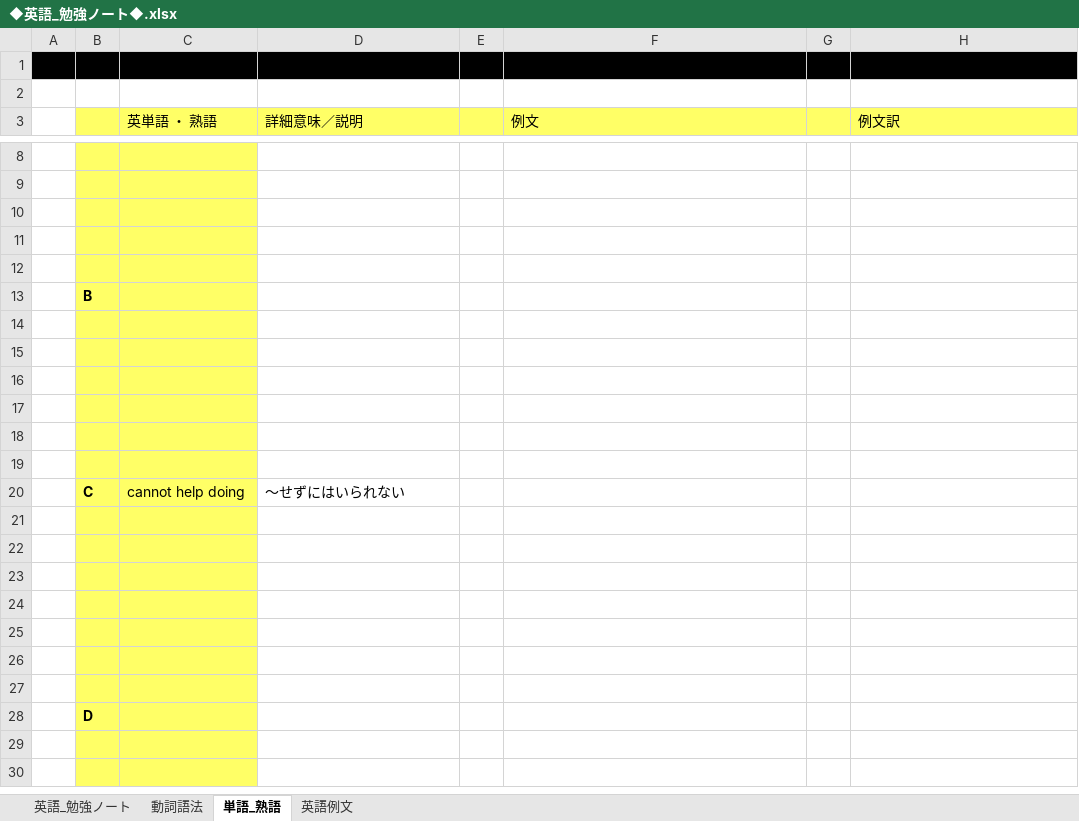
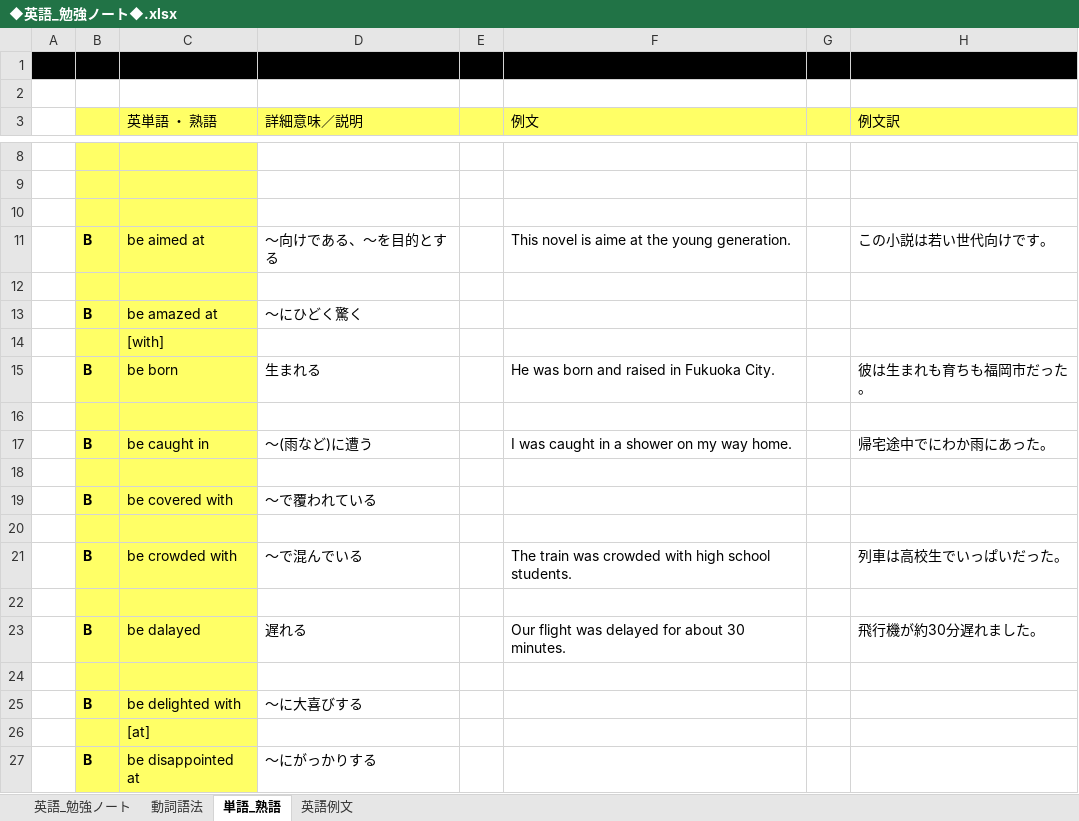
Before and after one commit to roshihie/English, an Excel workbook: ◆英語_勉強ノート◆.xlsx, sheet 単語_熟語, drawn as a sheet; only a part is shown, gaps mark what is left out; the shorter side is filled out with more unchanged rows; values as stored, in another font and other column widths than the file's, no borders; removed rows and columns are numbered as before the commit, all else as after; the diff covers the shown part only; the diff names each change by its address in the sheet, - before the commit and + after, or states it on an @@ line.

```diff
--- a/◆英語_勉強ノート◆.xlsx (sheet 単語_熟語)
+++ b/◆英語_勉強ノート◆.xlsx (sheet 単語_熟語)
+row 11:  | B | be aimed at | ～向けである、～を目的とする |  | This novel is aime at the young generation. |  | この小説は若い世代向けです。
+row 13:  | B | be amazed at | ～にひどく驚く
+row 14:  |  | [with]
+row 15:  | B | be born | 生まれる |  | He was born and raised in Fukuoka City. |  | 彼は生まれも育ちも福岡市だった。
-row 13:  | B
+row 17:  | B | be caught in | ～(雨など)に遭う |  | I was caught in a shower on my way home. |  | 帰宅途中でにわか雨にあった。
+row 19:  | B | be covered with | ～で覆われている
+row 21:  | B | be crowded with | ～で混んでいる |  | The train was crowded with high school students. |  | 列車は高校生でいっぱいだった。
+row 23:  | B | be dalayed | 遅れる |  | Our flight was delayed for about 30 minutes. |  | 飛行機が約30分遅れました。
+row 24: (empty)
+row 25:  | B | be delighted with | ～に大喜びする
+row 26:  |  | [at]
+row 27:  | B | be disappointed at | ～にがっかりする
```
Also changed, not shown: 49 added rows and 3 edited cells elsewhere in this sheet, sheet 動詞語法, sheet 英語_勉強ノート.
